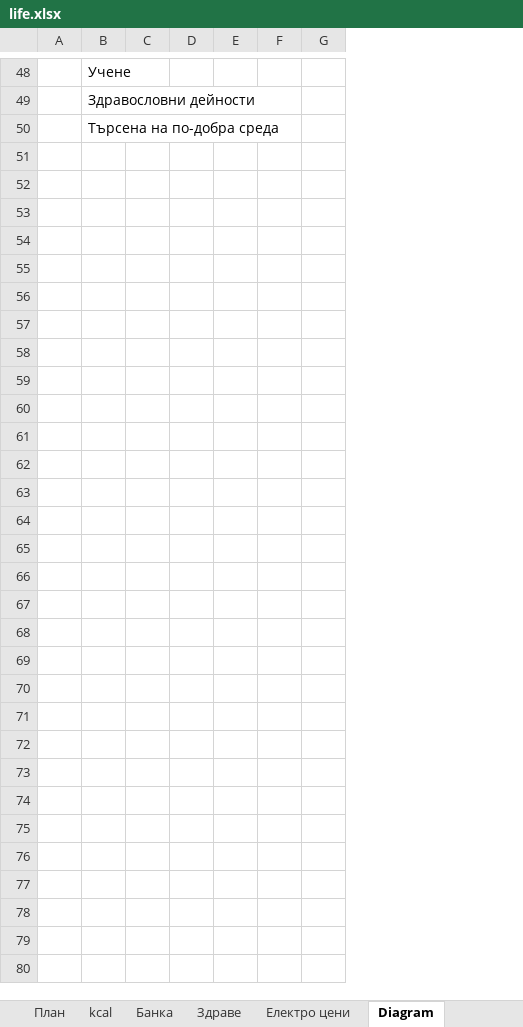
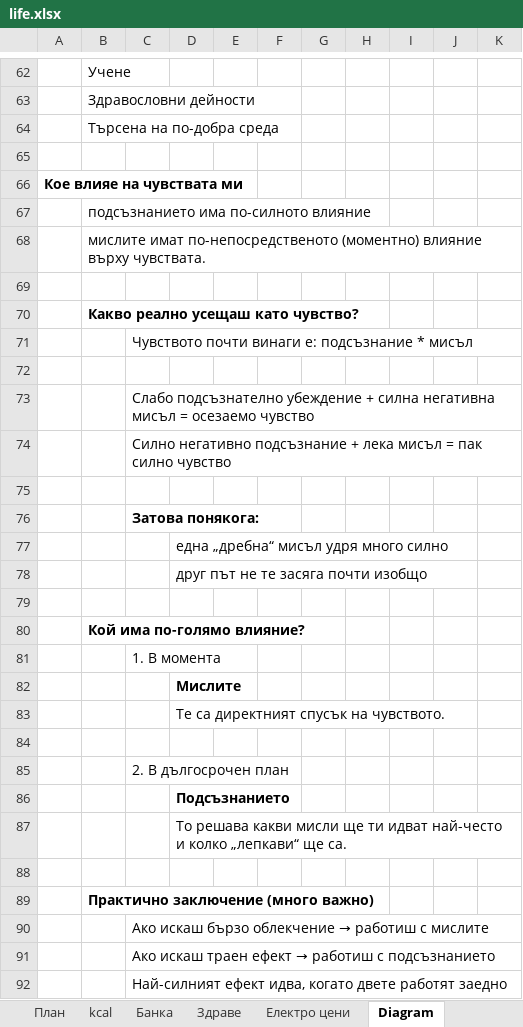
Before and after one commit to Vasil-S-Vasilev/git_test, an Excel workbook: life.xlsx, sheet Diagram, drawn as a sheet; only a part is shown, gaps mark what is left out; values as stored, in another font and other column widths than the file's, no borders; charts and pictures not drawn; removed rows and columns are numbered as before the commit, all else as after; the diff covers the shown part only; the diff names each change by its address in the sheet, - before the commit and + after, or states it on an @@ line.

```diff
--- a/life.xlsx (sheet Diagram)
+++ b/life.xlsx (sheet Diagram)
-column C, empty
+column C, empty
-column E, empty
+column E, empty
+column H, empty
+column I, empty
+column J, empty
+column K, empty
+row 65: (empty)
+row 66: Кое влияе на чувствата ми
+row 67:  | подсъзнанието има по-силното влияние
+row 68:  | мислите имат по-непосредственото (моментно) влияние върху чувствата.
+row 69: (empty)
+row 70:  | Какво реално усещаш като чувство?
+row 71:  |  | Чувството почти винаги е: подсъзнание * мисъл
+row 72: (empty)
+row 73:  |  | Слабо подсъзнателно убеждение + силна негативна мисъл = осезаемо чувство
+row 74:  |  | Силно негативно подсъзнание + лека мисъл = пак силно чувство
+row 75: (empty)
+row 76:  |  | Затова понякога:
+row 77:  |  |  | една „дребна“ мисъл удря много силно
+row 78:  |  |  | друг път не те засяга почти изобщо
+row 79: (empty)
+row 80:  | Кой има по-голямо влияние?
+row 81:  |  | 1. В момента
+row 82:  |  |  | Мислите
+row 83:  |  |  | Те са директният спусък на чувството.
+row 84: (empty)
+row 85:  |  | 2. В дългосрочен план
+row 86:  |  |  | Подсъзнанието
+row 87:  |  |  | То решава какви мисли ще ти идват най-често и колко „лепкави“ ще са.
+row 88: (empty)
+row 89:  | Практично заключение (много важно)
+row 90:  |  | Ако искаш бързо облекчение → работиш с мислите
+row 91:  |  | Ако искаш траен ефект → работиш с подсъзнанието
+row 92:  |  | Най-силният ефект идва, когато двете работят заедно
```
Also changed, not shown: 22 added rows, 8 removed rows and 1 edited cell elsewhere in this sheet, charts or pictures.
